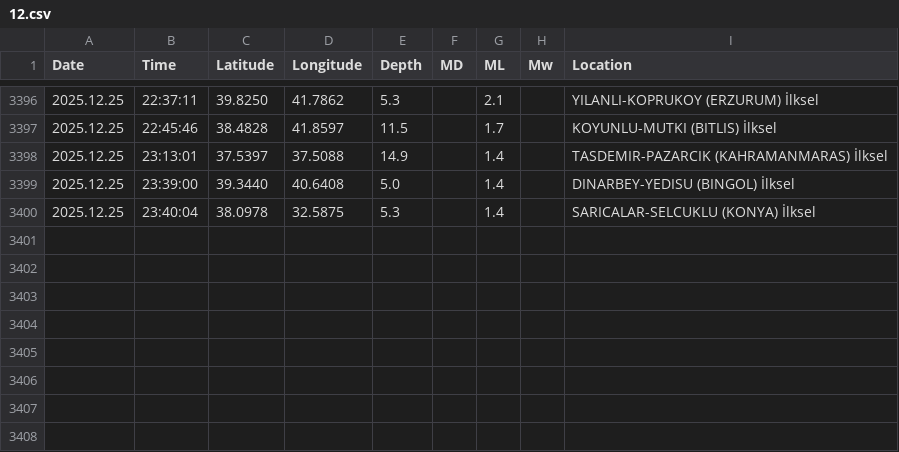
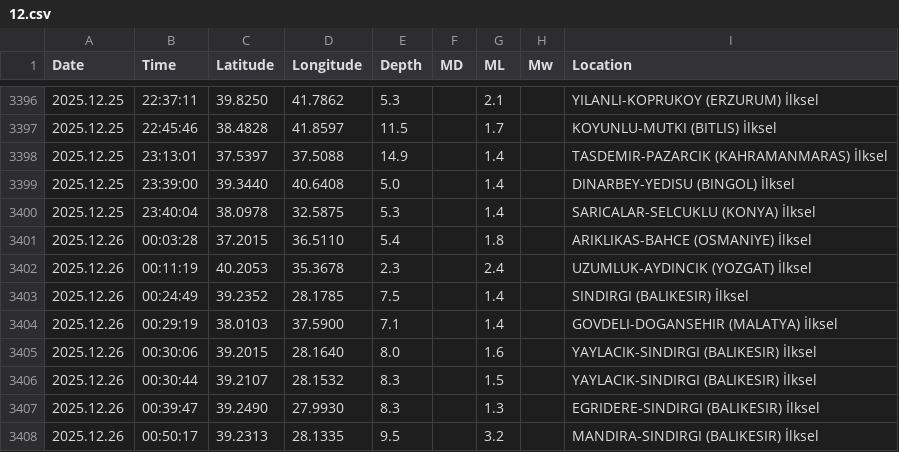
Before and after one commit to sukruozan/turkiye-guncel-deprem-verisi, a CSV file: 2025/12.csv, drawn as a sheet; only a part is shown, gaps mark what is left out.

Commit message:
Automated Commit

```diff
--- a/2025/12.csv
+++ b/2025/12.csv
@@ -3400 +3400,9 @@ Date,Time,Latitude,Longitude,Depth,MD,ML,Mw,Location
 2025.12.25,23:40:04,38.0978,32.5875,5.3,,1.4,,SARICALAR-SELCUKLU (KONYA) İlksel
+2025.12.26,00:03:28,37.2015,36.5110,5.4,,1.8,,ARIKLIKAS-BAHCE (OSMANIYE) İlksel
+2025.12.26,00:11:19,40.2053,35.3678,2.3,,2.4,,UZUMLUK-AYDINCIK (YOZGAT) İlksel
+2025.12.26,00:24:49,39.2352,28.1785,7.5,,1.4,,SINDIRGI (BALIKESIR) İlksel
+2025.12.26,00:29:19,38.0103,37.5900,7.1,,1.4,,GOVDELI-DOGANSEHIR (MALATYA) İlksel
+2025.12.26,00:30:06,39.2015,28.1640,8.0,,1.6,,YAYLACIK-SINDIRGI (BALIKESIR) İlksel
+2025.12.26,00:30:44,39.2107,28.1532,8.3,,1.5,,YAYLACIK-SINDIRGI (BALIKESIR) İlksel
+2025.12.26,00:39:47,39.2490,27.9930,8.3,,1.3,,EGRIDERE-SINDIRGI (BALIKESIR) İlksel
+2025.12.26,00:50:17,39.2313,28.1335,9.5,,3.2,,MANDIRA-SINDIRGI (BALIKESIR) İlksel
```
